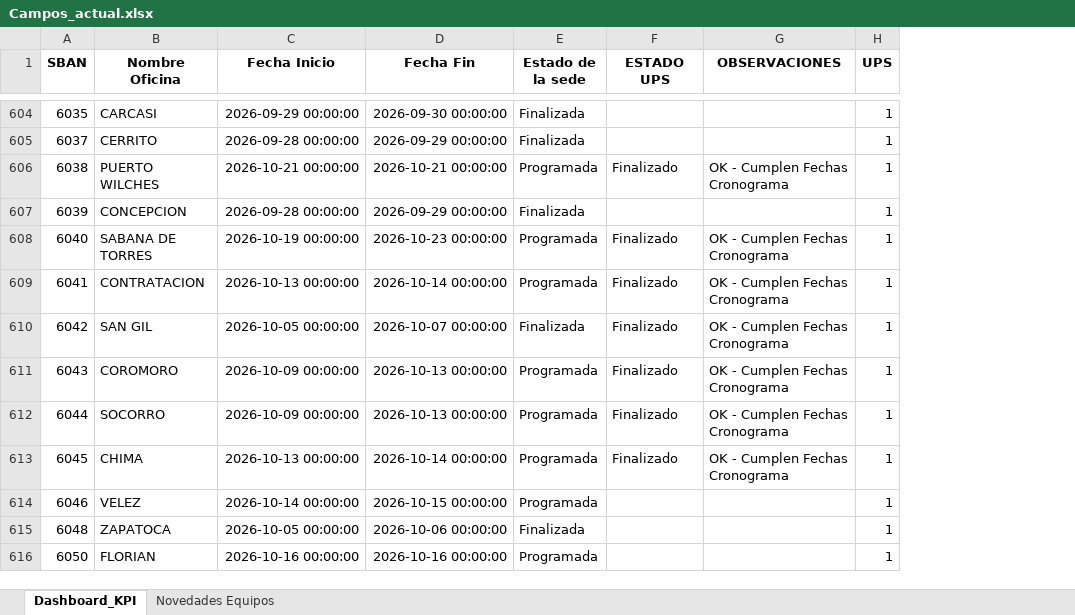
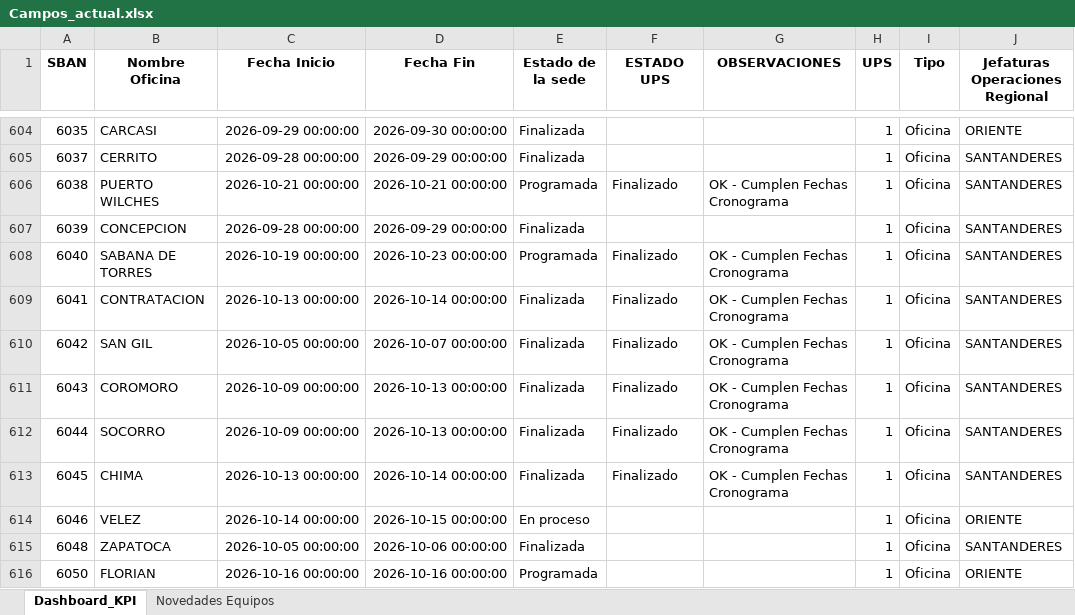
Before and after one commit to dannrob23/Panel-de-Control-Mantenimientos-3, an Excel workbook: data/Campos_actual.xlsx, sheet Dashboard_KPI, drawn as a sheet; only a part is shown, gaps mark what is left out; values as stored, in another font and other column widths than the file's, no borders; the diff covers the shown part only; the diff names each change by its address in the sheet, - before the commit and + after, or states it on an @@ line.

```diff
--- a/data/Campos_actual.xlsx (sheet Dashboard_KPI)
+++ b/data/Campos_actual.xlsx (sheet Dashboard_KPI)
+column I (Tipo), rows 604-616: all Oficina
+column J (Jefaturas Operaciones Regional), rows 604-616: ORIENTE | SANTANDERES | SANTANDERES | SANTANDERES | SANTANDERES | SANTANDERES | SANTANDERES | SANTANDERES | SANTANDERES | SANTANDERES | ORIENTE | SANTANDERES | ORIENTE
-E609 (Estado de la sede): Programada
+E609 (Estado de la sede): Finalizada
-E611:E613 (Estado de la sede): Programada
+E611:E613 (Estado de la sede): Finalizada
-E614 (Estado de la sede): Programada
+E614 (Estado de la sede): En proceso
```
Also changed, not shown: 178 edited cells elsewhere in this sheet, sheet Novedades Equipos, 3 other files.
